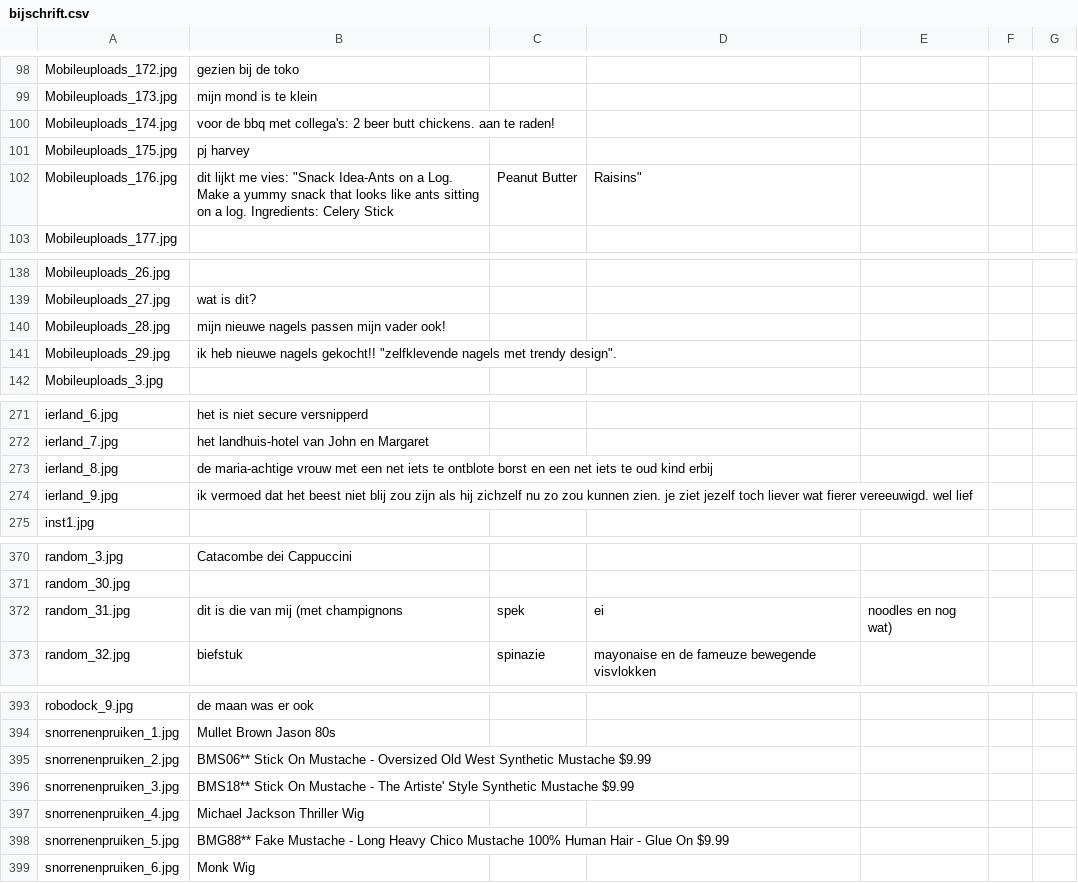
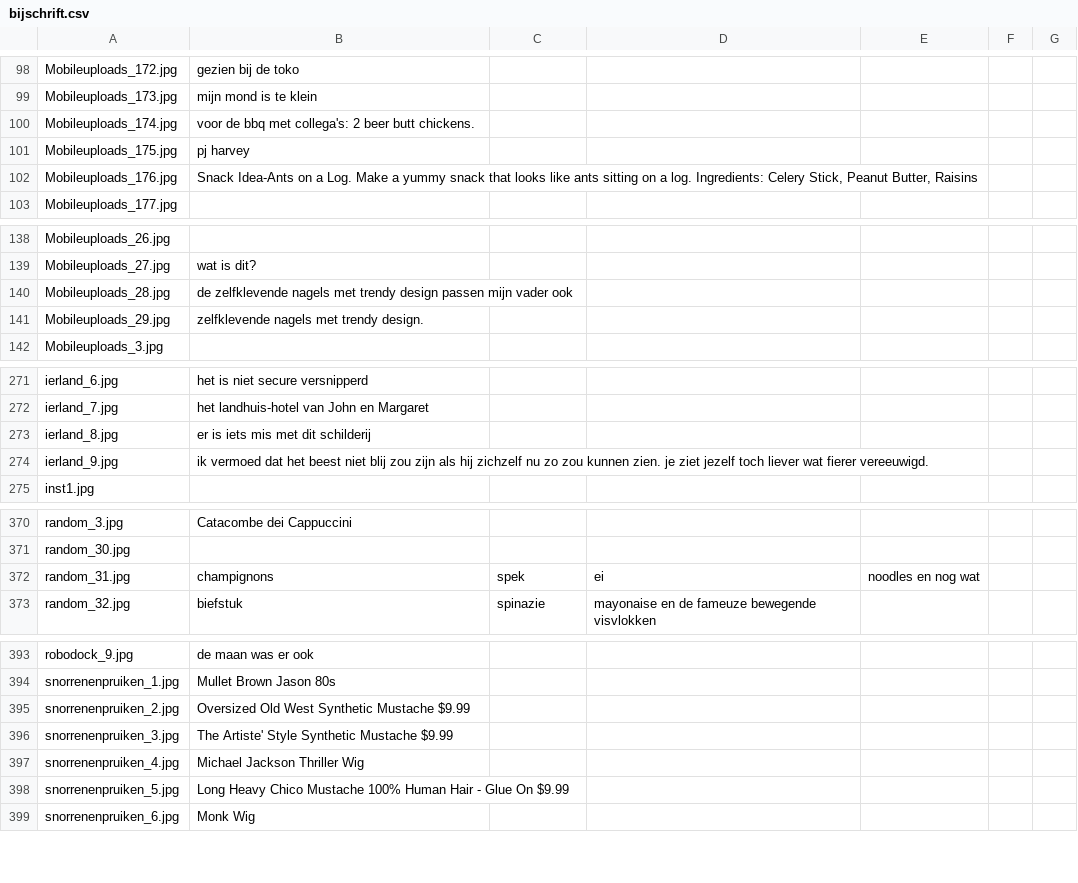
Before and after one commit to snellerius/website3d, a CSV file: bijschrift.csv, drawn as a sheet; only a part is shown, gaps mark what is left out; the diff covers the shown part only.

Commit message:
bijschrift veranderd

```diff
--- a/bijschrift.csv
+++ b/bijschrift.csv
@@ -99,5 +99,5 @@ Mobileuploads_172.jpg, gezien bij de toko
 Mobileuploads_173.jpg, mijn mond is te klein
-Mobileuploads_174.jpg, voor de bbq met collega's: 2 beer butt chickens. aan te raden!
+Mobileuploads_174.jpg, voor de bbq met collega's: 2 beer butt chickens.
 Mobileuploads_175.jpg, pj harvey
-Mobileuploads_176.jpg, dit lijkt me vies: "Snack Idea-Ants on a Log. Make a yummy snack that looks like ants sitting on a log. Ingredients: Celery Stick, Peanut Butter, Raisins"
+Mobileuploads_176.jpg, "Snack Idea-Ants on a Log. Make a yummy snack that looks like ants sitting on a log. Ingredients: Celery Stick, Peanut Butter, Raisins"
 Mobileuploads_177.jpg,
@@ -139,4 +139,4 @@ Mobileuploads_26.jpg,
 Mobileuploads_27.jpg, wat is dit?
-Mobileuploads_28.jpg, mijn nieuwe nagels passen mijn vader ook!
-Mobileuploads_29.jpg, ik heb nieuwe nagels gekocht!! "zelfklevende nagels met trendy design".
+Mobileuploads_28.jpg, de zelfklevende nagels met trendy design passen mijn vader ook
+Mobileuploads_29.jpg, "zelfklevende nagels met trendy design".
 Mobileuploads_3.jpg,
@@ -272,4 +272,4 @@ ierland_6.jpg, het is niet secure versnipperd
 ierland_7.jpg, het landhuis-hotel van John en Margaret
-ierland_8.jpg, de maria-achtige vrouw met een net iets te ontblote borst en een net iets te oud kind erbij
-ierland_9.jpg, ik vermoed dat het beest niet blij zou zijn als hij zichzelf nu zo zou kunnen zien. je ziet jezelf toch liever wat fierer vereeuwigd. wel lief
+ierland_8.jpg, er is iets mis met dit schilderij
+ierland_9.jpg, ik vermoed dat het beest niet blij zou zijn als hij zichzelf nu zo zou kunnen zien. je ziet jezelf toch liever wat fierer vereeuwigd.
 inst1.jpg,
@@ -371,3 +371,3 @@ random_3.jpg, Catacombe dei Cappuccini
 random_30.jpg,
-random_31.jpg, dit is die van mij (met champignons, spek, ei, noodles en nog wat)
+random_31.jpg, champignons, spek, ei, noodles en nog wat
 random_32.jpg, biefstuk, spinazie, mayonaise en de fameuze bewegende visvlokken
@@ -394,6 +394,6 @@ robodock_9.jpg, de maan was er ook
 snorrenenpruiken_1.jpg, Mullet Brown Jason 80s
-snorrenenpruiken_2.jpg, BMS06** Stick On Mustache - Oversized Old West Synthetic Mustache $9.99
-snorrenenpruiken_3.jpg, BMS18** Stick On Mustache - The Artiste' Style Synthetic Mustache $9.99
+snorrenenpruiken_2.jpg, Oversized Old West Synthetic Mustache $9.99
+snorrenenpruiken_3.jpg, The Artiste' Style Synthetic Mustache $9.99
 snorrenenpruiken_4.jpg, Michael Jackson Thriller Wig
-snorrenenpruiken_5.jpg, BMG88** Fake Mustache - Long Heavy Chico Mustache 100% Human Hair - Glue On $9.99
+snorrenenpruiken_5.jpg, Long Heavy Chico Mustache 100% Human Hair - Glue On $9.99
 snorrenenpruiken_6.jpg, Monk Wig
```
Also changed, not shown: 10 edited cells elsewhere in this file.
